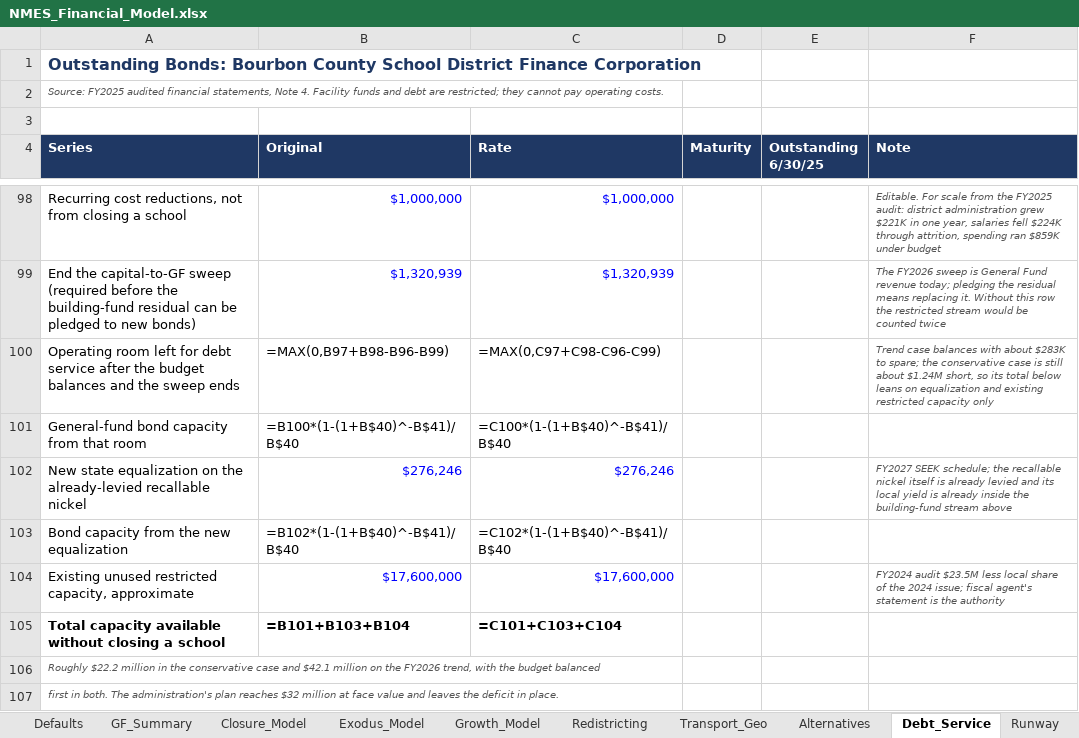
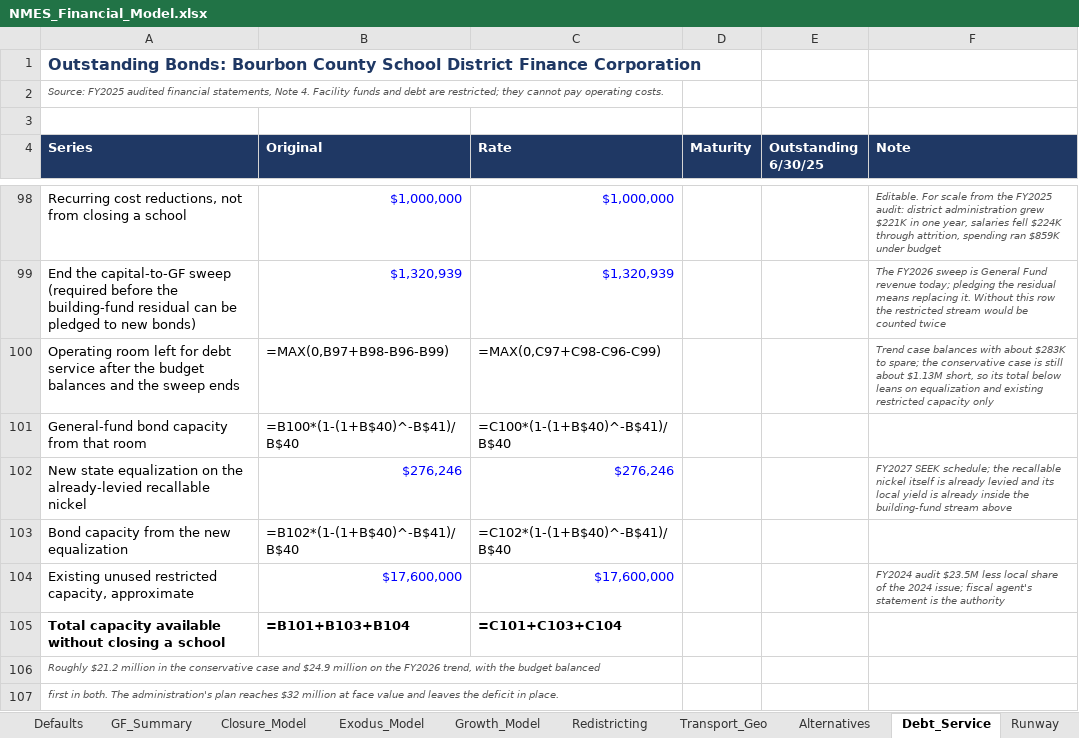
Before and after one commit to ryanuspsagm/SaveNMES, an Excel workbook: NMES_Financial_Model.xlsx, sheet Debt_Service, drawn as a sheet; only a part is shown, gaps mark what is left out; values as stored, in another font and other column widths than the file's, no borders; formulas without a stored value are shown as written; the diff names each change by its address in the sheet, - before the commit and + after, or states it on an @@ line.

```diff
--- a/NMES_Financial_Model.xlsx (sheet Debt_Service)
+++ b/NMES_Financial_Model.xlsx (sheet Debt_Service)
-F100 (Note): …still about $1.24M short, so…
+F100 (Note): …still about $1.13M short, so…
-A106 (Series): Roughly $22.2 million in the conservative case and $42.1 million on…
+A106 (Series): Roughly $21.2 million in the conservative case and $24.9 million on…
```
Also changed, not shown: sheet Defaults, sheet Runway, sheet Scenarios, sheet Growth_Model, sheet Closure_Model, sheet Tax_History, 8 other files.
